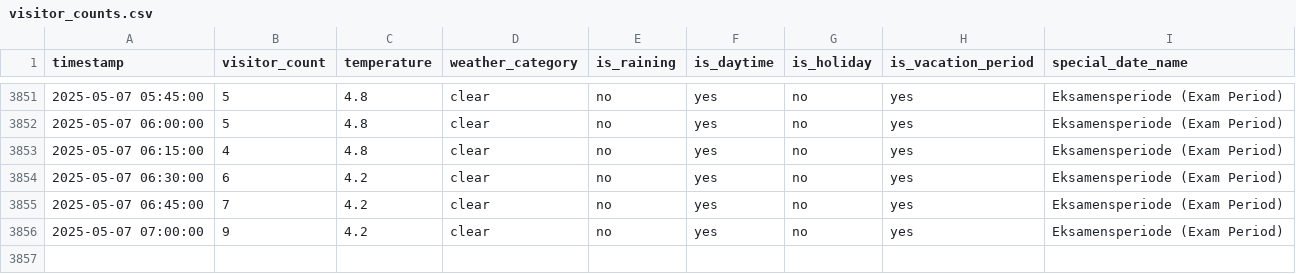
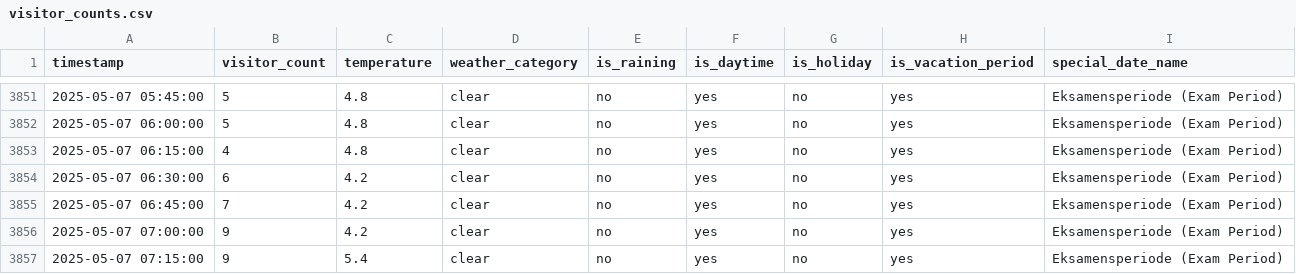
Before and after one commit to MetisPrometheus/datacollector-trimmeriet, a CSV file: data/visitor_counts.csv, drawn as a sheet; only a part is shown, gaps mark what is left out.

```diff
--- a/data/visitor_counts.csv
+++ b/data/visitor_counts.csv
@@ -3856 +3856,2 @@ timestamp,visitor_count,temperature,weather_category,is_raining,is_daytime,is_ho
 2025-05-07 07:00:00,9,4.2,clear,no,yes,no,yes,Eksamensperiode (Exam Period)
+2025-05-07 07:15:00,9,5.4,clear,no,yes,no,yes,Eksamensperiode (Exam Period)
```
